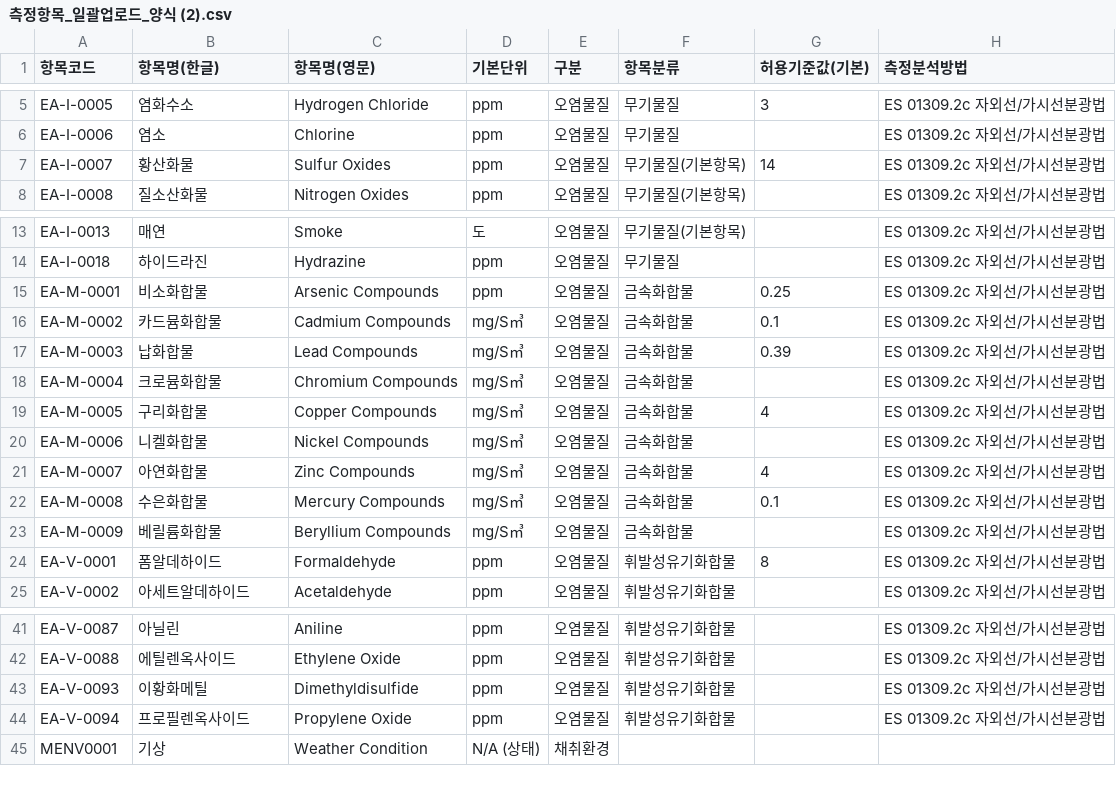
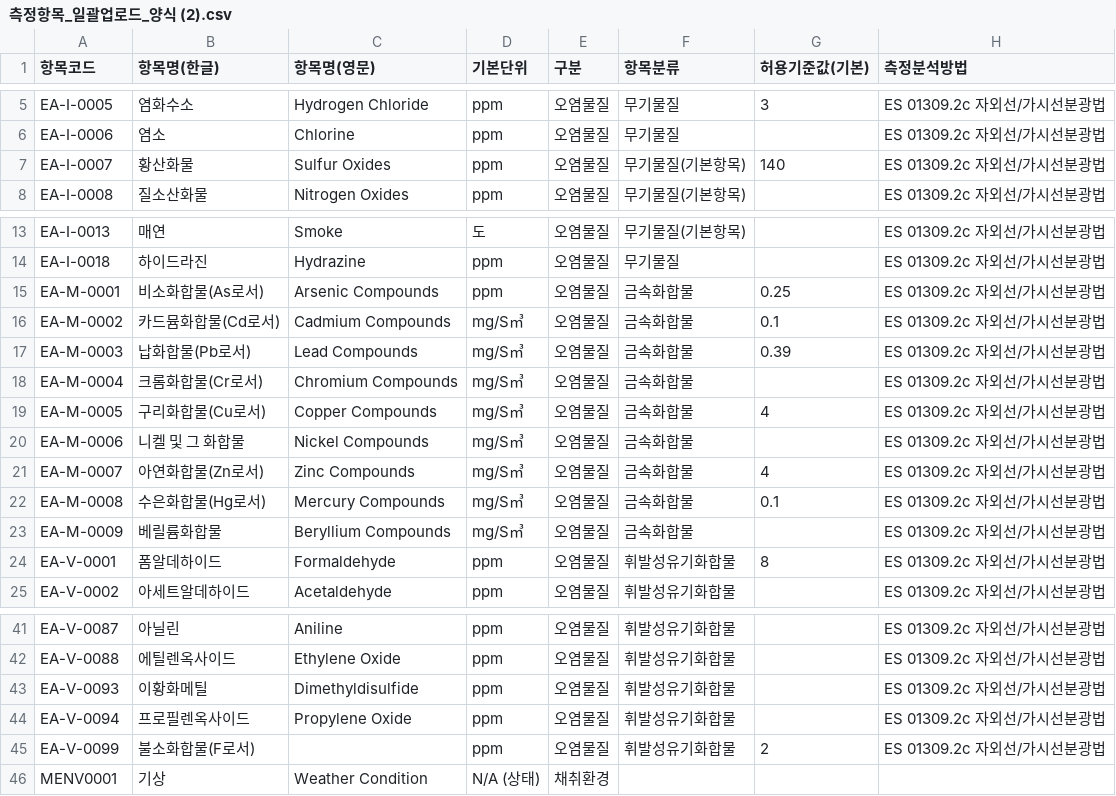
Before and after one commit to tigroINC/pmms-platform, a CSV file: frontend/docs/requirements/측정항목_일괄업로드_양식 (2).csv, drawn as a sheet; only a part is shown, gaps mark what is left out.

```diff
--- a/frontend/docs/requirements/측정항목_일괄업로드_양식 (2).csv
+++ b/frontend/docs/requirements/측정항목_일괄업로드_양식 (2).csv
@@ -6,3 +6,3 @@ EA-I-0005,염화수소,Hydrogen Chloride,ppm,오염물질,무기물질,3,ES 0130
 EA-I-0006,염소,Chlorine,ppm,오염물질,무기물질,,ES 01309.2c 자외선/가시선분광법
-EA-I-0007,황산화물,Sulfur Oxides,ppm,오염물질,무기물질(기본항목),14,ES 01309.2c 자외선/가시선분광법
+EA-I-0007,황산화물,Sulfur Oxides,ppm,오염물질,무기물질(기본항목),140,ES 01309.2c 자외선/가시선분광법
 EA-I-0008,질소산화물,Nitrogen Oxides,ppm,오염물질,무기물질(기본항목),,ES 01309.2c 자외선/가시선분광법
@@ -14,10 +14,10 @@ EA-I-0013,매연,Smoke,도,오염물질,무기물질(기본항목),,ES 01309.2c
 EA-I-0018,하이드라진,Hydrazine,ppm,오염물질,무기물질,,ES 01309.2c 자외선/가시선분광법
-EA-M-0001,비소화합물 ,Arsenic Compounds,ppm,오염물질,금속화합물,0.25,ES 01309.2c 자외선/가시선분광법
-EA-M-0002,카드뮴화합물,Cadmium Compounds,mg/S㎥,오염물질,금속화합물,0.1,ES 01309.2c 자외선/가시선분광법
-EA-M-0003,납화합물,Lead Compounds,mg/S㎥,오염물질,금속화합물,0.39,ES 01309.2c 자외선/가시선분광법
-EA-M-0004,크로뮴화합물,Chromium Compounds,mg/S㎥,오염물질,금속화합물,,ES 01309.2c 자외선/가시선분광법
-EA-M-0005,구리화합물,Copper Compounds,mg/S㎥,오염물질,금속화합물,4,ES 01309.2c 자외선/가시선분광법
-EA-M-0006,니켈화합물,Nickel Compounds,mg/S㎥,오염물질,금속화합물,,ES 01309.2c 자외선/가시선분광법
-EA-M-0007,아연화합물,Zinc Compounds,mg/S㎥,오염물질,금속화합물,4,ES 01309.2c 자외선/가시선분광법
-EA-M-0008,수은화합물,Mercury Compounds,mg/S㎥,오염물질,금속화합물,0.1,ES 01309.2c 자외선/가시선분광법
+EA-M-0001,비소화합물(As로서),Arsenic Compounds,ppm,오염물질,금속화합물,0.25,ES 01309.2c 자외선/가시선분광법
+EA-M-0002,카드뮴화합물(Cd로서),Cadmium Compounds,mg/S㎥,오염물질,금속화합물,0.1,ES 01309.2c 자외선/가시선분광법
+EA-M-0003,납화합물(Pb로서),Lead Compounds,mg/S㎥,오염물질,금속화합물,0.39,ES 01309.2c 자외선/가시선분광법
+EA-M-0004,크롬화합물(Cr로서),Chromium Compounds,mg/S㎥,오염물질,금속화합물,,ES 01309.2c 자외선/가시선분광법
+EA-M-0005,구리화합물(Cu로서),Copper Compounds,mg/S㎥,오염물질,금속화합물,4,ES 01309.2c 자외선/가시선분광법
+EA-M-0006,니켈 및 그 화합물,Nickel Compounds,mg/S㎥,오염물질,금속화합물,,ES 01309.2c 자외선/가시선분광법
+EA-M-0007,아연화합물(Zn로서),Zinc Compounds,mg/S㎥,오염물질,금속화합물,4,ES 01309.2c 자외선/가시선분광법
+EA-M-0008,수은화합물(Hg로서),Mercury Compounds,mg/S㎥,오염물질,금속화합물,0.1,ES 01309.2c 자외선/가시선분광법
 EA-M-0009,베릴륨화합물,Beryllium Compounds,mg/S㎥,오염물질,금속화합물,,ES 01309.2c 자외선/가시선분광법
@@ -44,2 +44,3 @@ EA-V-0093,이황화메틸,Dimethyldisulfide,ppm,오염물질,휘발성유기화
 EA-V-0094,프로필렌옥사이드,Propylene Oxide,ppm,오염물질,휘발성유기화합물,,ES 01309.2c 자외선/가시선분광법
+EA-V-0099,불소화합물(F로서),,ppm,오염물질,휘발성유기화합물,2,ES 01309.2c 자외선/가시선분광법
 MENV0001,기상,Weather Condition,N/A (상태),채취환경,,,
```
Also changed, not shown: 14 other files.
